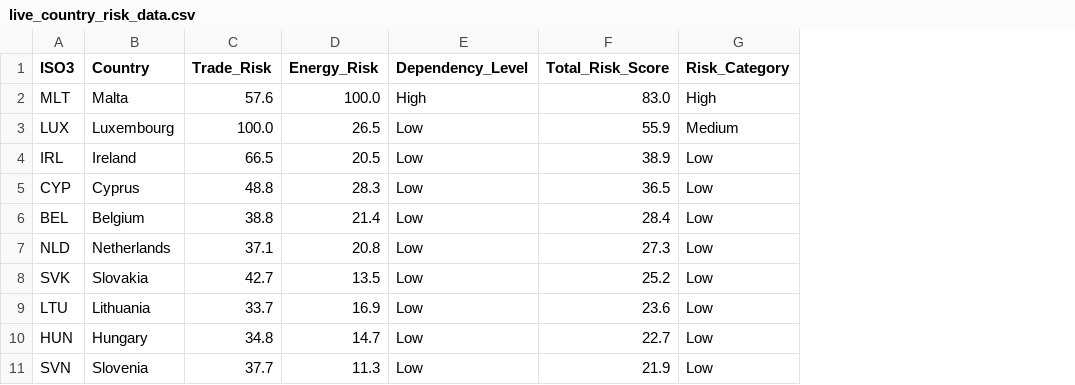
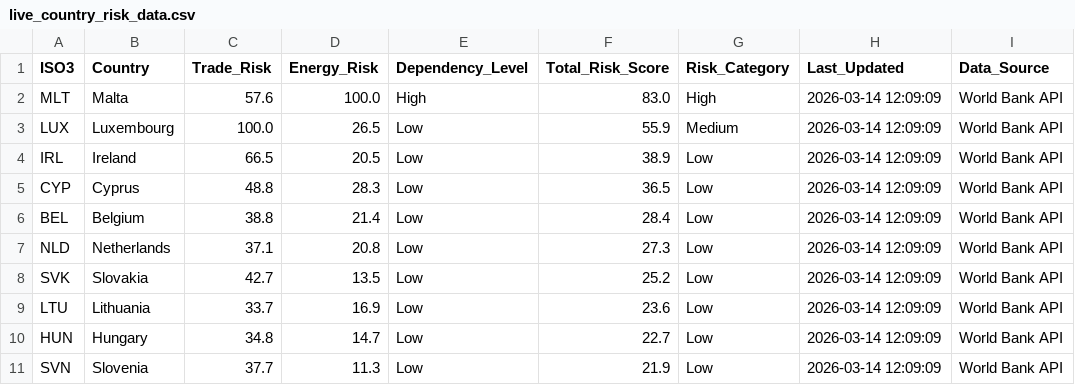
Before and after one commit to rajbbhayani-sketch/eu-trade-risk-dashboard, a CSV file: data/live_country_risk_data.csv, drawn as a sheet; only a part is shown; the diff names each change by its address in the sheet, - before the commit and + after, or states it on an @@ line.

```diff
--- a/data/live_country_risk_data.csv
+++ b/data/live_country_risk_data.csv
+column H (Last_Updated), rows 2-11: all 2026-03-14 12:09:09
+column I (Data_Source), rows 2-11: all World Bank API
```
Also changed, not shown: 1 other file.
